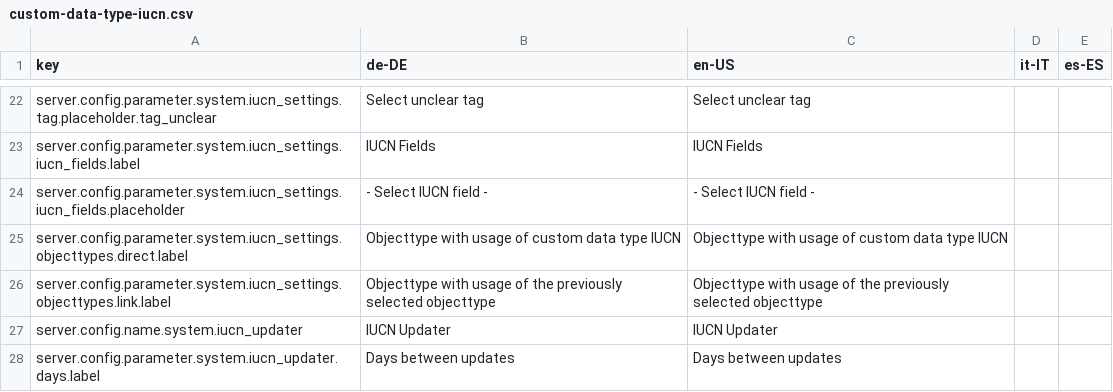
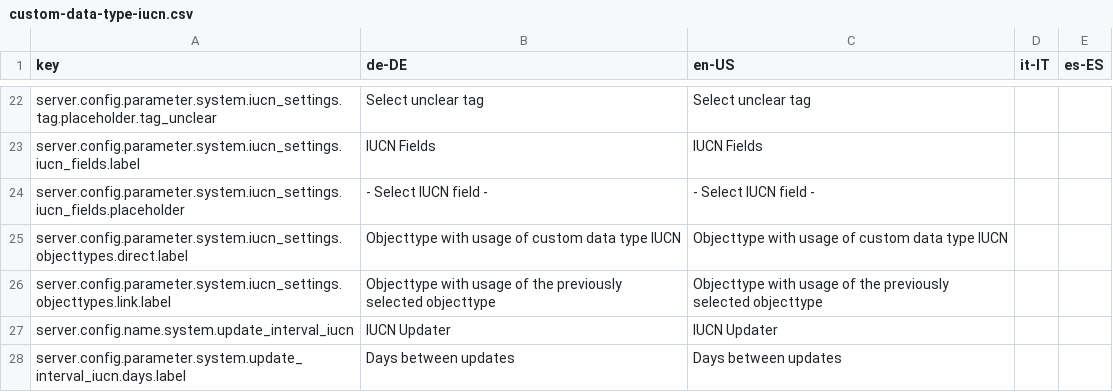
Before and after one commit to programmfabrik/easydb-custom-data-type-iucn, a CSV file: l10n/custom-data-type-iucn.csv, drawn as a sheet; only a part is shown, gaps mark what is left out.

Commit message:
Updated google csv.

```diff
--- a/l10n/custom-data-type-iucn.csv
+++ b/l10n/custom-data-type-iucn.csv
@@ -26,3 +26,3 @@ server.config.parameter.system.iucn_settings.objecttypes.direct.label,Objecttype
 server.config.parameter.system.iucn_settings.objecttypes.link.label,Objecttype with usage of the previously selected objecttype,Objecttype with usage of the previously selected objecttype,,
-server.config.name.system.iucn_updater,IUCN Updater,IUCN Updater,,
-server.config.parameter.system.iucn_updater.days.label,Days between updates,Days between updates,,
+server.config.name.system.update_interval_iucn,IUCN Updater,IUCN Updater,,
+server.config.parameter.system.update_interval_iucn.days.label,Days between updates,Days between updates,,
```
